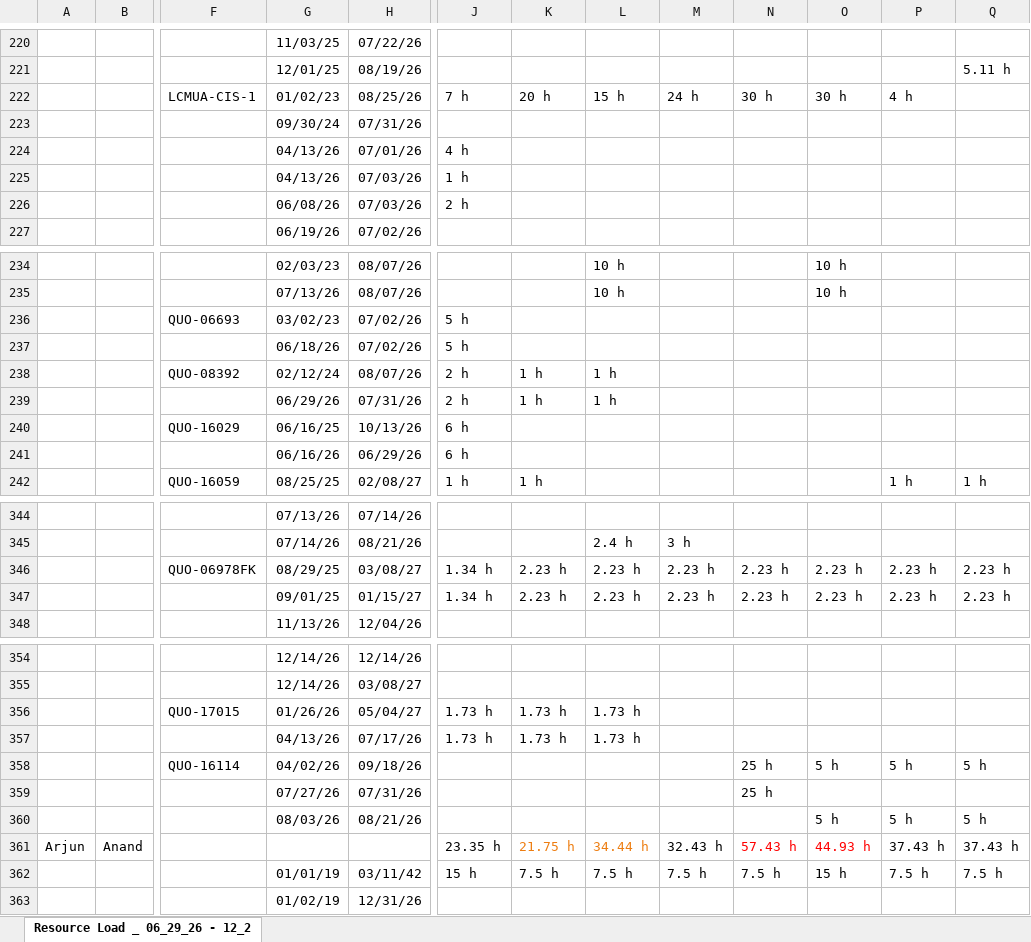
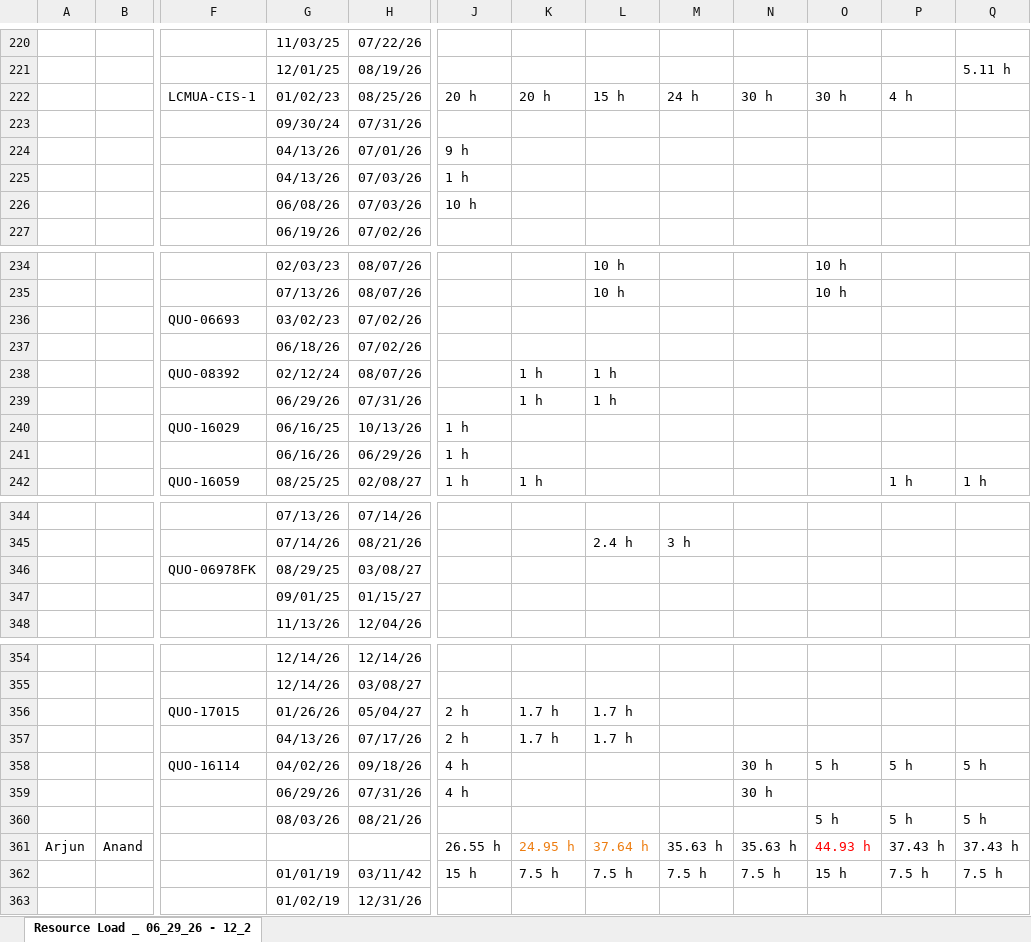
Before and after one commit to PMO-Cogsdale/ResourceSchedule, an Excel workbook: schedule.xlsx, sheet Resource Load _ 06_29_26 - 12_2, drawn as a sheet; only a part is shown, gaps mark what is left out; values as stored, in another font and other column widths than the file's, no borders; charts and pictures not drawn; the diff covers the shown part only; the diff names each change by its address in the sheet, - before the commit and + after, or states it on an @@ line.

```diff
--- a/schedule.xlsx (sheet Resource Load _ 06_29_26 - 12_2)
+++ b/schedule.xlsx (sheet Resource Load _ 06_29_26 - 12_2)
-J222: 7 h
+J222: 20 h
-J224: 4 h
+J224: 9 h
-J226: 2 h
+J226: 10 h
-J236:J237: 5 h
+J236:J237: (empty)
-J238:J239: 2 h
+J238:J239: (empty)
-J240:J241: 6 h
+J240:J241: 1 h
-J346:J347: 1.34 h
+J346:J347: (empty)
-K346:K347: 2.23 h
+K346:K347: (empty)
-L346:L347: 2.23 h
+L346:L347: (empty)
-M346:M347: 2.23 h
+M346:M347: (empty)
-N346:N347: 2.23 h
+N346:N347: (empty)
-O346:O347: 2.23 h
+O346:O347: (empty)
-P346:P347: 2.23 h
+P346:P347: (empty)
-Q346:Q347: 2.23 h
+Q346:Q347: (empty)
-J356:J357: 1.73 h
+J356:J357: 2 h
-K356:K357: 1.73 h
+K356:K357: 1.7 h
-L356:L357: 1.73 h
+L356:L357: 1.7 h
-J358:J359: (empty)
+J358:J359: 4 h
-N358:N359: 25 h
+N358:N359: 30 h
-G359: 07/27/26
+G359: 06/29/26
-J361: 23.35 h
+J361: 26.55 h
-K361: 21.75 h
+K361: 24.95 h
-L361: 34.44 h
+L361: 37.64 h
-M361: 32.43 h
+M361: 35.63 h
-N361: 57.43 h
+N361: 35.63 h
-N361 text colour: #FF0000
+N361 text colour: black
```
Also changed, not shown: 1 added row, 1 removed row, 41 edited cells and cell formats elsewhere in this sheet.
